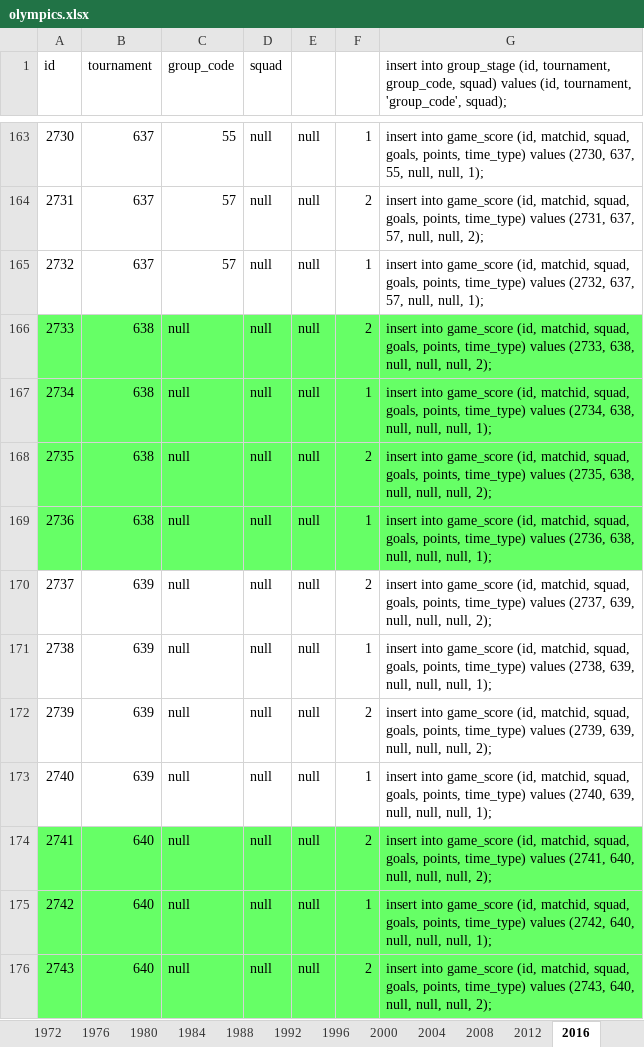
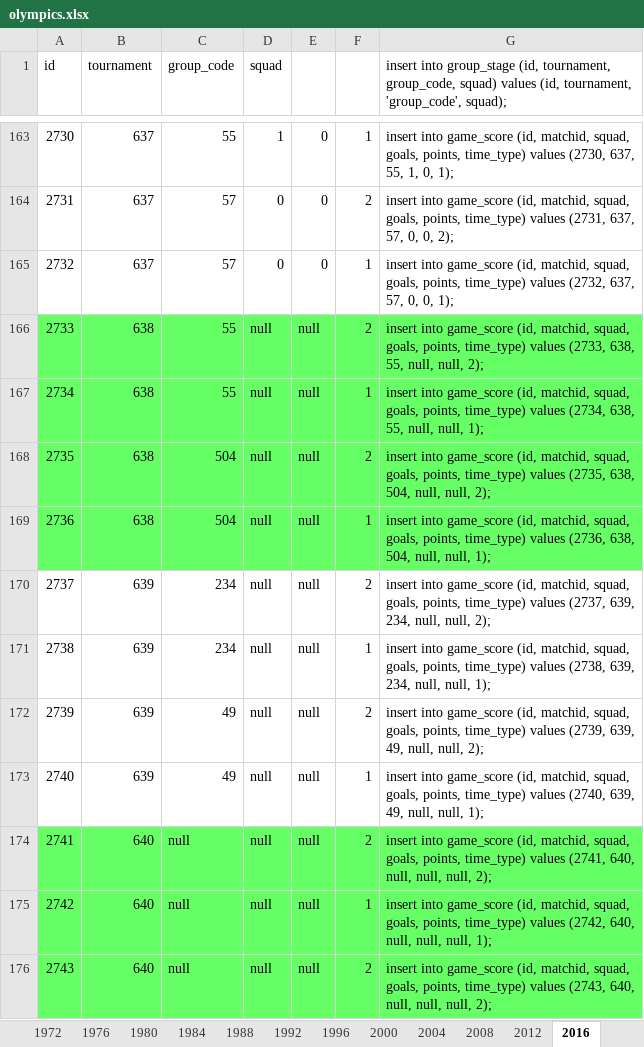
Before and after one commit to ezracode/area1650, an Excel workbook: Scripts/olympics/olympics.xlsx, sheet 2016, drawn as a sheet; only a part is shown, gaps mark what is left out; values as stored, in another font and other column widths than the file's, no borders; the diff covers the shown part only; the diff names each change by its address in the sheet, - before the commit and + after, or states it on an @@ line.

```diff
--- a/Scripts/olympics/olympics.xlsx (sheet 2016)
+++ b/Scripts/olympics/olympics.xlsx (sheet 2016)
-D163 (squad): null
+D163 (squad): 1
-E163:E165: null
+E163:E165: 0
-G163: …637, 55, null, null, 1);
+G163: …637, 55, 1, 0, 1);
-D164:D165 (squad): null
+D164:D165 (squad): 0
-G164: …637, 57, null, null, 2);
+G164: …637, 57, 0, 0, 2);
-G165: …637, 57, null, null, 1);
+G165: …637, 57, 0, 0, 1);
-C166:C167 (group_code): null
+C166:C167 (group_code): 55
-G166: …(2733, 638, null, null, null,…
+G166: …(2733, 638, 55, null, null,…
-G167: …(2734, 638, null, null, null,…
+G167: …(2734, 638, 55, null, null,…
-C168:C169 (group_code): null
+C168:C169 (group_code): 504
-G168: …(2735, 638, null, null, null,…
+G168: …(2735, 638, 504, null, null,…
-G169: …(2736, 638, null, null, null,…
+G169: …(2736, 638, 504, null, null,…
-C170:C171 (group_code): null
+C170:C171 (group_code): 234
-G170: …(2737, 639, null, null, null,…
+G170: …(2737, 639, 234, null, null,…
-G171: …(2738, 639, null, null, null,…
+G171: …(2738, 639, 234, null, null,…
-C172:C173 (group_code): null
+C172:C173 (group_code): 49
-G172: …(2739, 639, null, null, null,…
+G172: …(2739, 639, 49, null, null,…
-G173: …(2740, 639, null, null, null,…
+G173: …(2740, 639, 49, null, null,…
```
Also changed, not shown: 39 edited cells elsewhere in this sheet, 1 other file.
